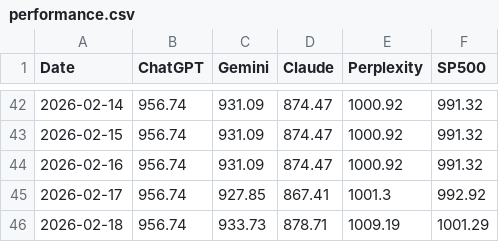
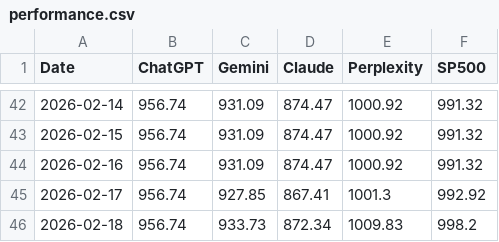
Before and after one commit to Seve1995/ai-portfolio-experiment, a CSV file: logs/performance.csv, drawn as a sheet; only a part is shown, gaps mark what is left out.

```diff
--- a/logs/performance.csv
+++ b/logs/performance.csv
@@ -45,2 +45,2 @@ Date,ChatGPT,Gemini,Claude,Perplexity,SP500
 2026-02-17,956.74,927.85,867.41,1001.3,992.92
-2026-02-18,956.74,933.73,878.71,1009.19,1001.29
+2026-02-18,956.74,933.73,872.34,1009.83,998.2
```
Also changed, not shown: 2 other files.
